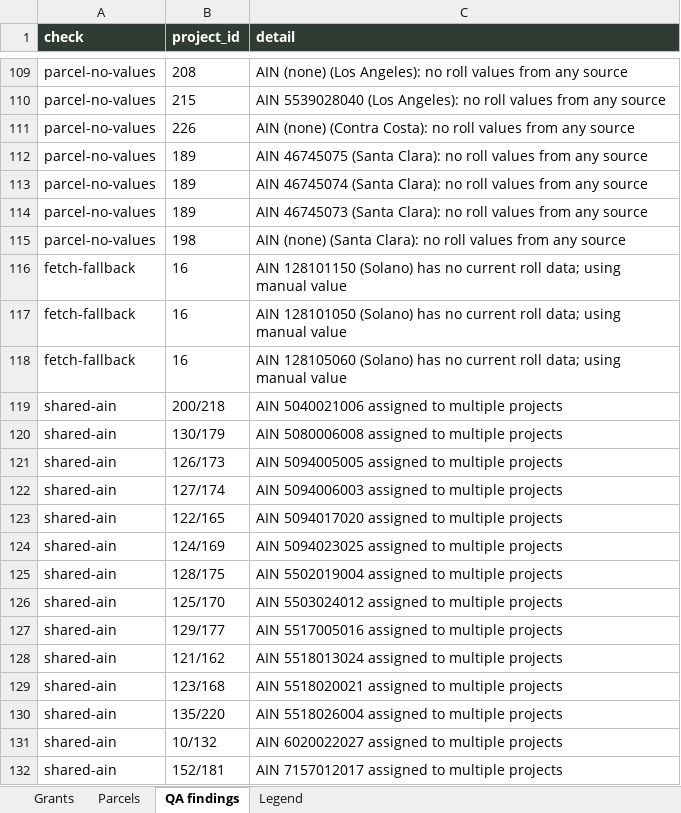
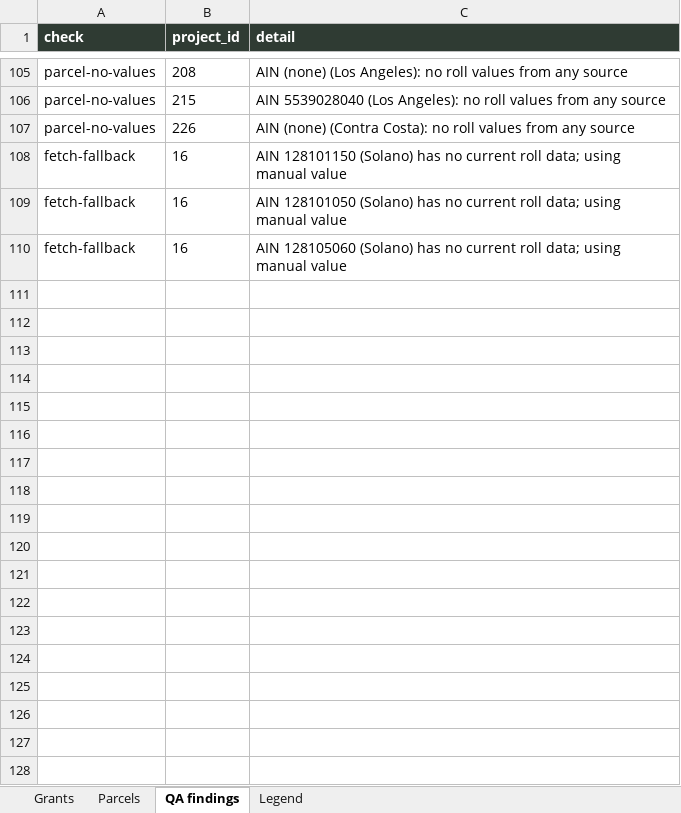
Before and after one commit to adghayes/jpa-welfare-exemptions, an Excel workbook: output/dataset/review.xlsx, sheet QA findings, drawn as a sheet; only a part is shown, gaps mark what is left out; values as stored, in another font and other column widths than the file's, no borders; the diff covers the shown part only; the diff names each change by its address in the sheet, - before the commit and + after, or states it on an @@ line.

```diff
--- a/output/dataset/review.xlsx (sheet QA findings)
+++ b/output/dataset/review.xlsx (sheet QA findings)
-row 112: parcel-no-values | 189 | AIN 46745075 (Santa Clara): no roll values from any source
-row 113: parcel-no-values | 189 | AIN 46745074 (Santa Clara): no roll values from any source
-row 114: parcel-no-values | 189 | AIN 46745073 (Santa Clara): no roll values from any source
-row 115: parcel-no-values | 198 | AIN (none) (Santa Clara): no roll values from any source
-row 119: shared-ain | 200/218 | AIN 5040021006 assigned to multiple projects
-row 120: shared-ain | 130/179 | AIN 5080006008 assigned to multiple projects
-row 121: shared-ain | 126/173 | AIN 5094005005 assigned to multiple projects
-row 122: shared-ain | 127/174 | AIN 5094006003 assigned to multiple projects
-row 123: shared-ain | 122/165 | AIN 5094017020 assigned to multiple projects
-row 124: shared-ain | 124/169 | AIN 5094023025 assigned to multiple projects
-row 125: shared-ain | 128/175 | AIN 5502019004 assigned to multiple projects
-row 126: shared-ain | 125/170 | AIN 5503024012 assigned to multiple projects
-row 127: shared-ain | 129/177 | AIN 5517005016 assigned to multiple projects
-row 128: shared-ain | 121/162 | AIN 5518013024 assigned to multiple projects
-row 129: shared-ain | 123/168 | AIN 5518020021 assigned to multiple projects
-row 130: shared-ain | 135/220 | AIN 5518026004 assigned to multiple projects
-row 131: shared-ain | 10/132 | AIN 6020022027 assigned to multiple projects
-row 132: shared-ain | 152/181 | AIN 7157012017 assigned to multiple projects
```
Also changed, not shown: 4 removed rows elsewhere in this sheet, sheet Parcels, sheet Grants, 8 other files.
